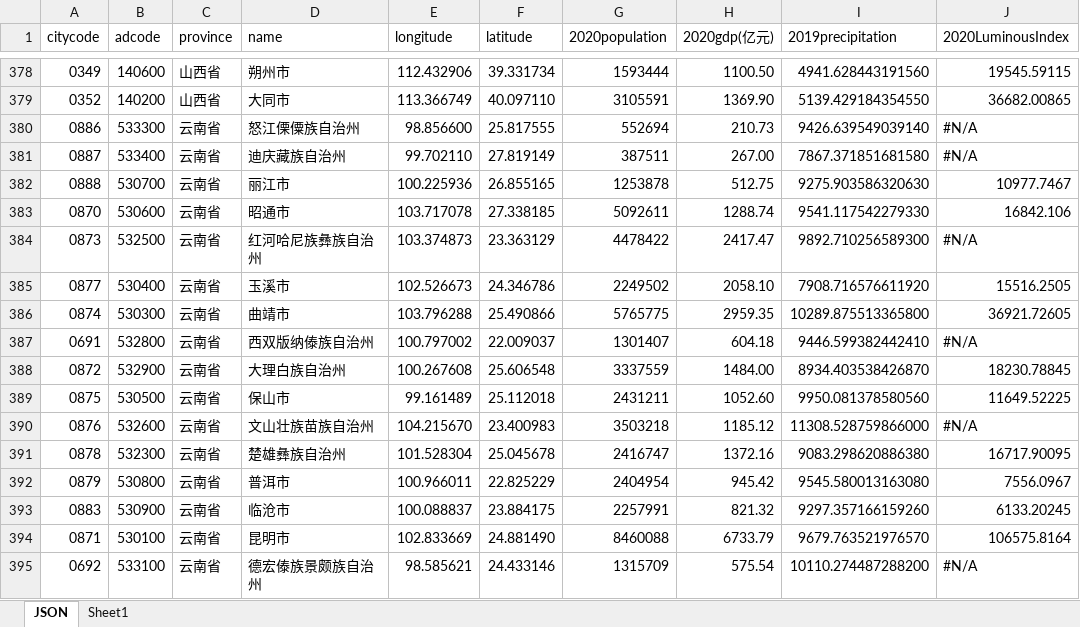
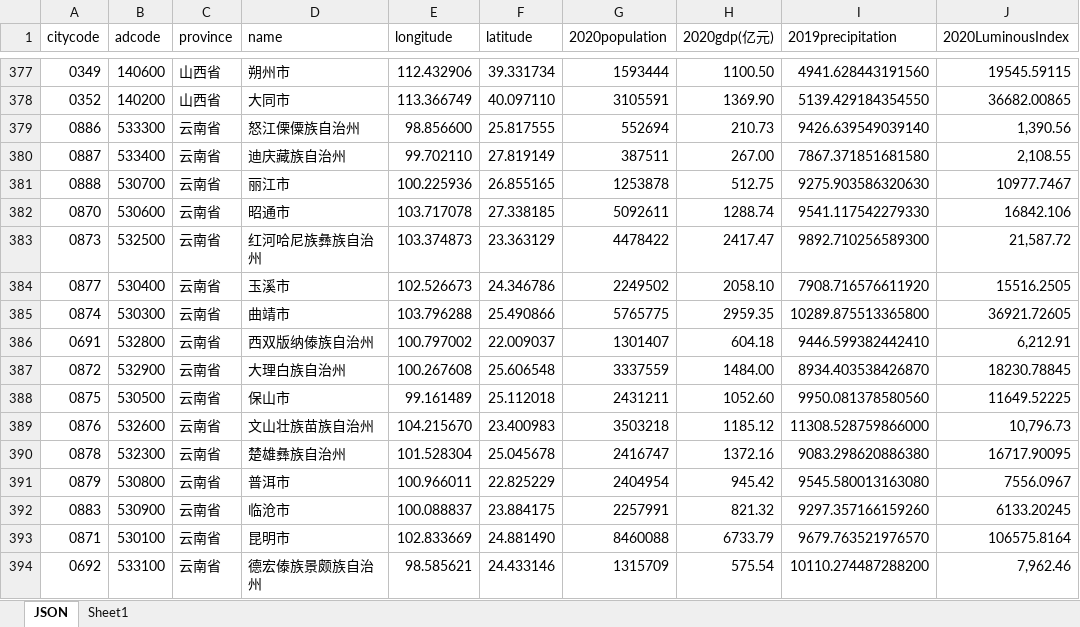
Before and after one commit to ghmzhu/CityClustering, an Excel workbook: data/rawcitydata.xlsx, sheet JSON, drawn as a sheet; only a part is shown, gaps mark what is left out; values as stored, in another font and other column widths than the file's, no cell formats; addresses are those after the commit; the diff covers the shown part only; the diff names each change by its address in the sheet, - before the commit and + after, or states it on an @@ line.

```diff
--- a/data/rawcitydata.xlsx (sheet JSON)
+++ b/data/rawcitydata.xlsx (sheet JSON)
-J379 (2020LuminousIndex): #N/A
+J379 (2020LuminousIndex): 1,390.56
-J380 (2020LuminousIndex): #N/A
+J380 (2020LuminousIndex): 2,108.55
-J383 (2020LuminousIndex): #N/A
+J383 (2020LuminousIndex): 21,587.72
-J386 (2020LuminousIndex): #N/A
+J386 (2020LuminousIndex): 6,212.91
-J389 (2020LuminousIndex): #N/A
+J389 (2020LuminousIndex): 10,796.73
-J394 (2020LuminousIndex): #N/A
+J394 (2020LuminousIndex): 7,962.46
```
Also changed, not shown: 1 removed row and 12 edited cells elsewhere in this sheet, cell formats, formulas that keep their value.
